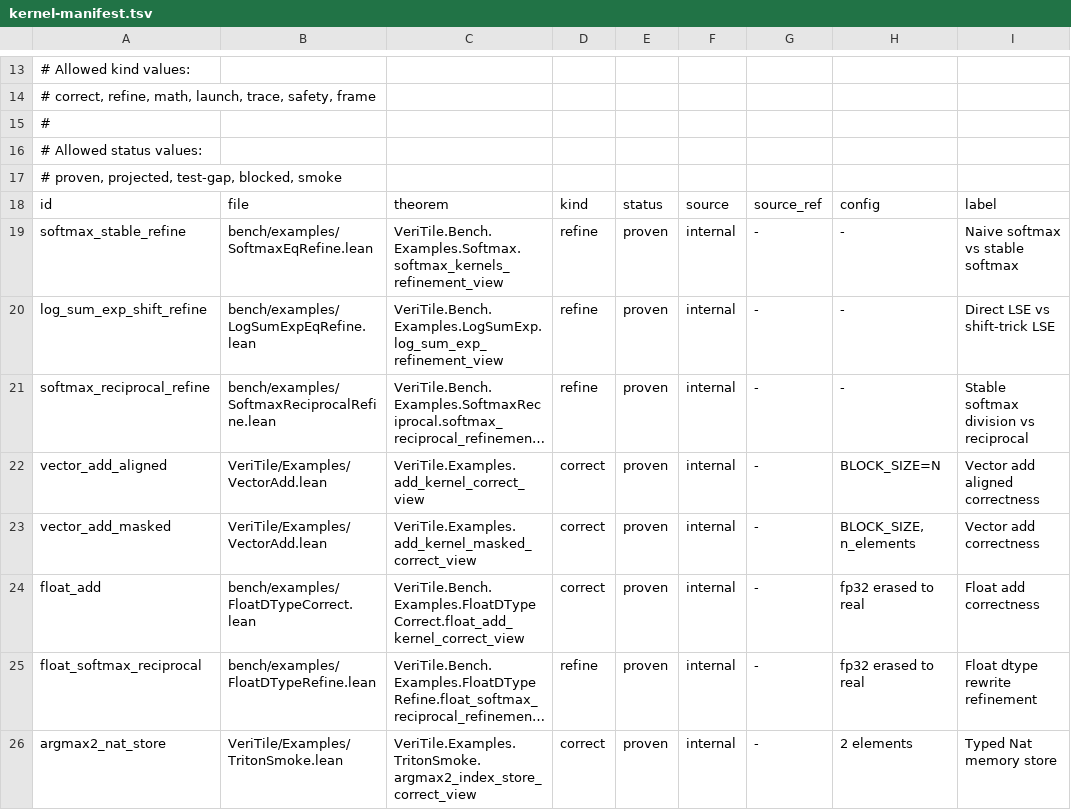
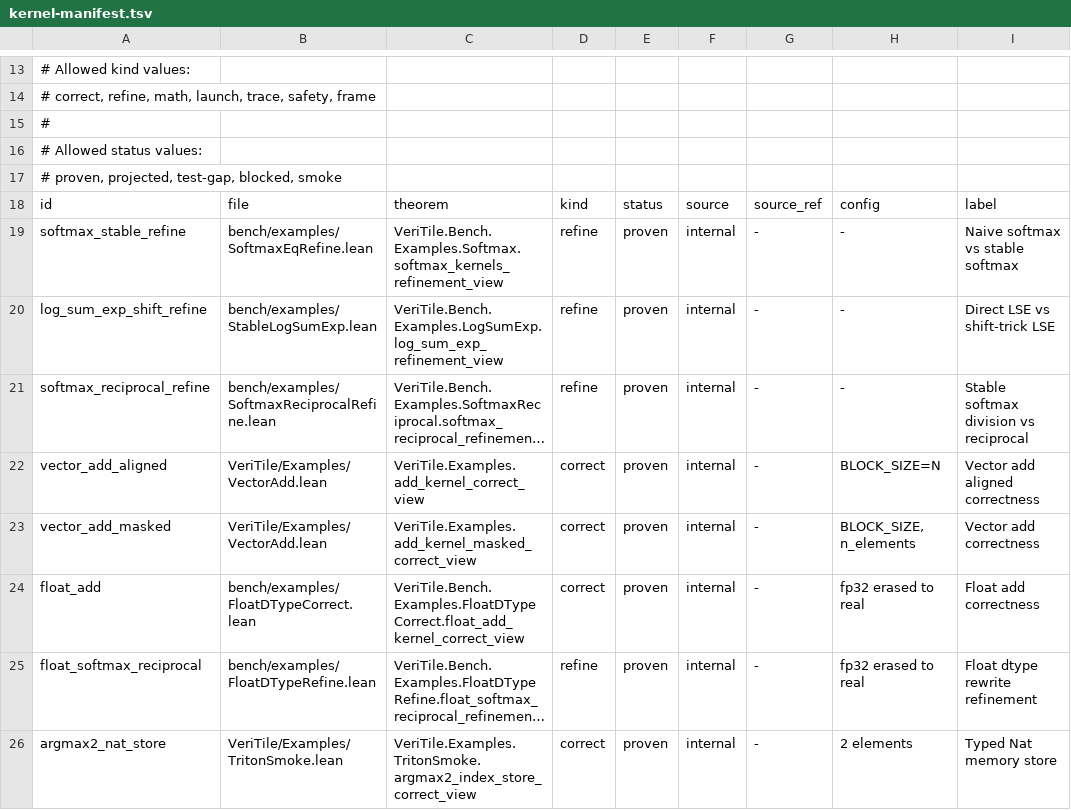
Before and after one commit to Lizn-zn/VeriTile, a TSV file: scripts/kernel-manifest.tsv, drawn as a sheet; only a part is shown, gaps mark what is left out; long unchanged cells end in …; the diff names each change by its address in the sheet, - before the commit and + after, or states it on an @@ line.

```diff
--- a/scripts/kernel-manifest.tsv
+++ b/scripts/kernel-manifest.tsv
-B20: bench/examples/LogSumExpEqRefine.lean
+B20: bench/examples/StableLogSumExp.lean
```
Also changed, not shown: 19 other files.
